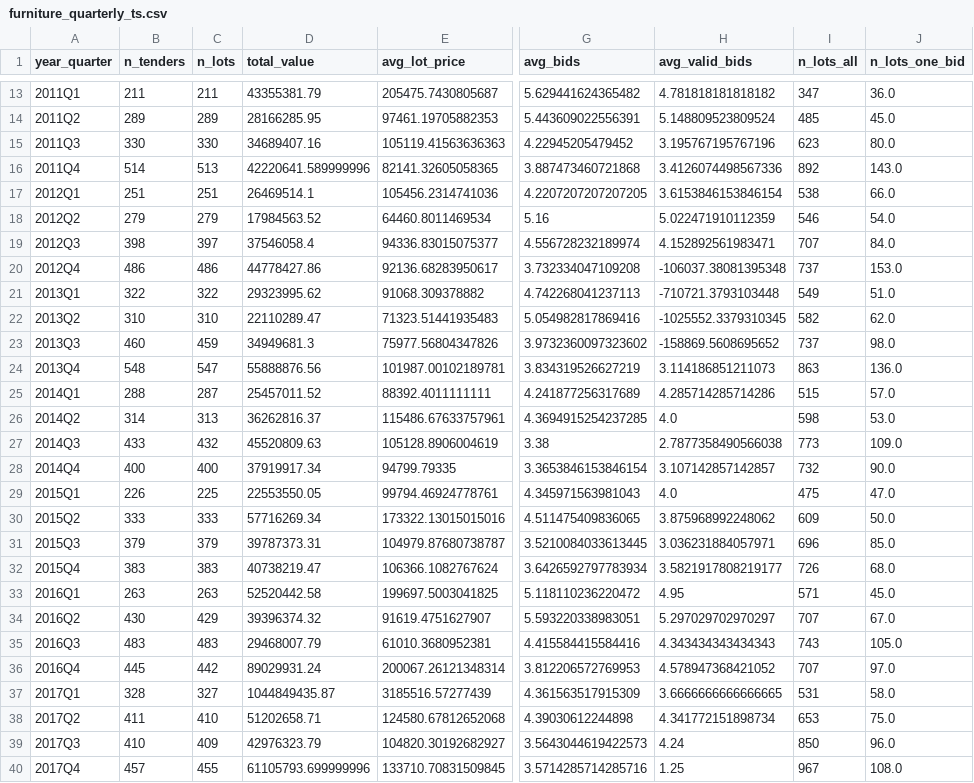
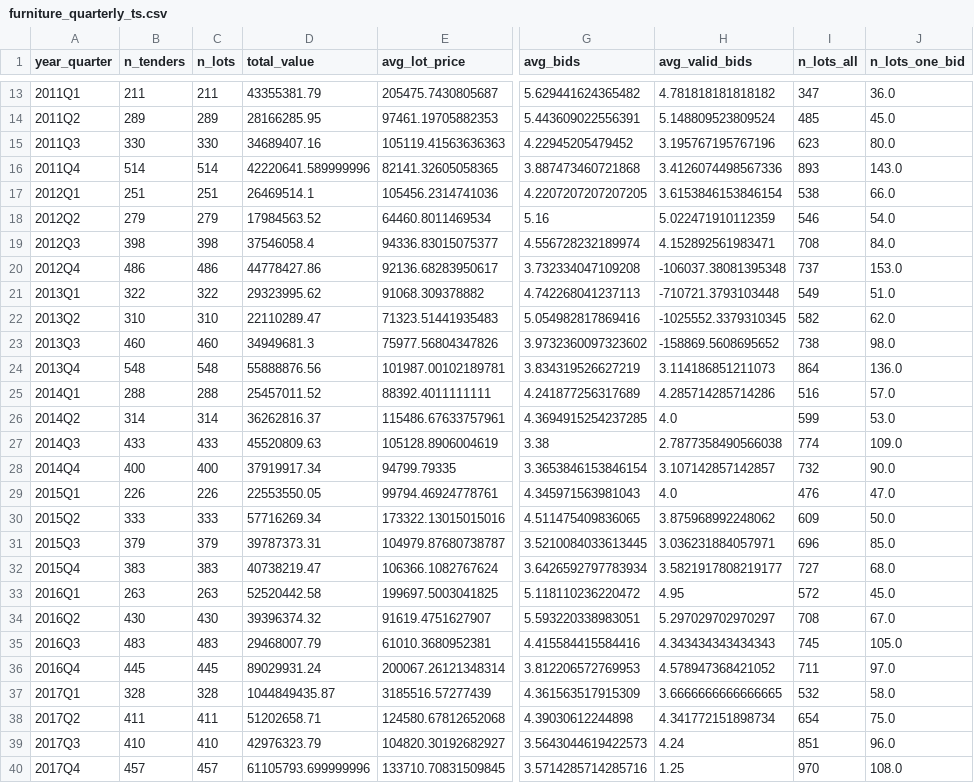
Before and after one commit to vittoriovissani/computing_fundamentals, a CSV file: furniture_quarterly_ts.csv, drawn as a sheet; only a part is shown, gaps mark what is left out; the diff covers the shown part only; the diff names each change by its address in the sheet, - before the commit and + after, or states it on an @@ line.

```diff
--- a/furniture_quarterly_ts.csv
+++ b/furniture_quarterly_ts.csv
-C16 (n_lots): 513
+C16 (n_lots): 514
-I16 (n_lots_all): 892
+I16 (n_lots_all): 893
-C19 (n_lots): 397
+C19 (n_lots): 398
-I19 (n_lots_all): 707
+I19 (n_lots_all): 708
-C23 (n_lots): 459
+C23 (n_lots): 460
-I23 (n_lots_all): 737
+I23 (n_lots_all): 738
-C24 (n_lots): 547
+C24 (n_lots): 548
-I24 (n_lots_all): 863
+I24 (n_lots_all): 864
-C25 (n_lots): 287
+C25 (n_lots): 288
-I25 (n_lots_all): 515
+I25 (n_lots_all): 516
-C26 (n_lots): 313
+C26 (n_lots): 314
-I26 (n_lots_all): 598
+I26 (n_lots_all): 599
-C27 (n_lots): 432
+C27 (n_lots): 433
-I27 (n_lots_all): 773
+I27 (n_lots_all): 774
-C29 (n_lots): 225
+C29 (n_lots): 226
-I29 (n_lots_all): 475
+I29 (n_lots_all): 476
-I32 (n_lots_all): 726
+I32 (n_lots_all): 727
-I33 (n_lots_all): 571
+I33 (n_lots_all): 572
-C34 (n_lots): 429
+C34 (n_lots): 430
-I34 (n_lots_all): 707
+I34 (n_lots_all): 708
-I35 (n_lots_all): 743
+I35 (n_lots_all): 745
-C36 (n_lots): 442
+C36 (n_lots): 445
-I36 (n_lots_all): 707
+I36 (n_lots_all): 711
-C37 (n_lots): 327
+C37 (n_lots): 328
-I37 (n_lots_all): 531
+I37 (n_lots_all): 532
-C38 (n_lots): 410
+C38 (n_lots): 411
-I38 (n_lots_all): 653
+I38 (n_lots_all): 654
-C39 (n_lots): 409
+C39 (n_lots): 410
-I39 (n_lots_all): 850
+I39 (n_lots_all): 851
-C40 (n_lots): 455
+C40 (n_lots): 457
-I40 (n_lots_all): 967
+I40 (n_lots_all): 970
```
Also changed, not shown: 38 edited cells elsewhere in this file, furniture_monthly_ts.csv, 3 other files.
